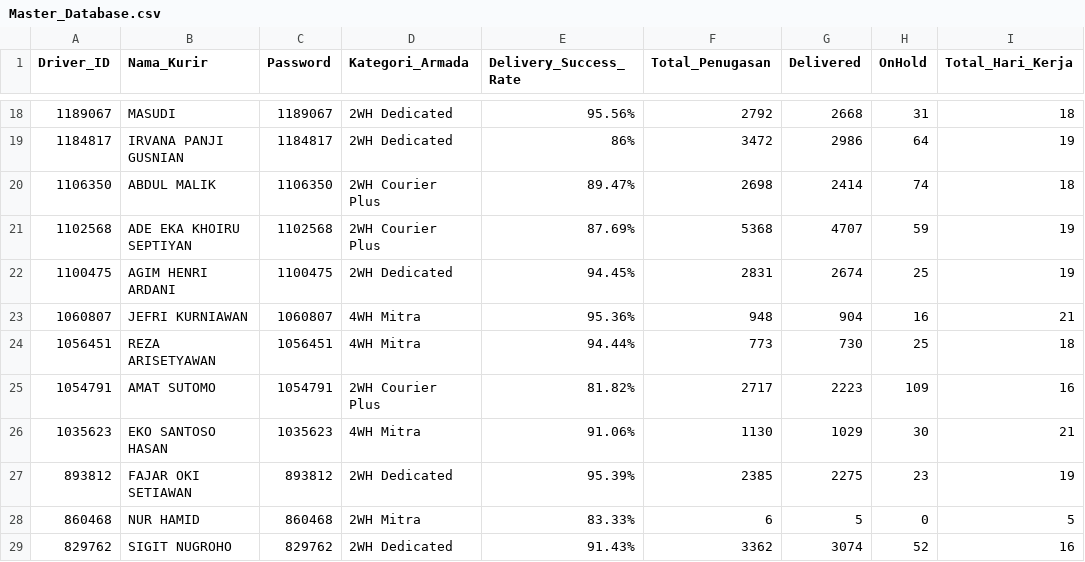
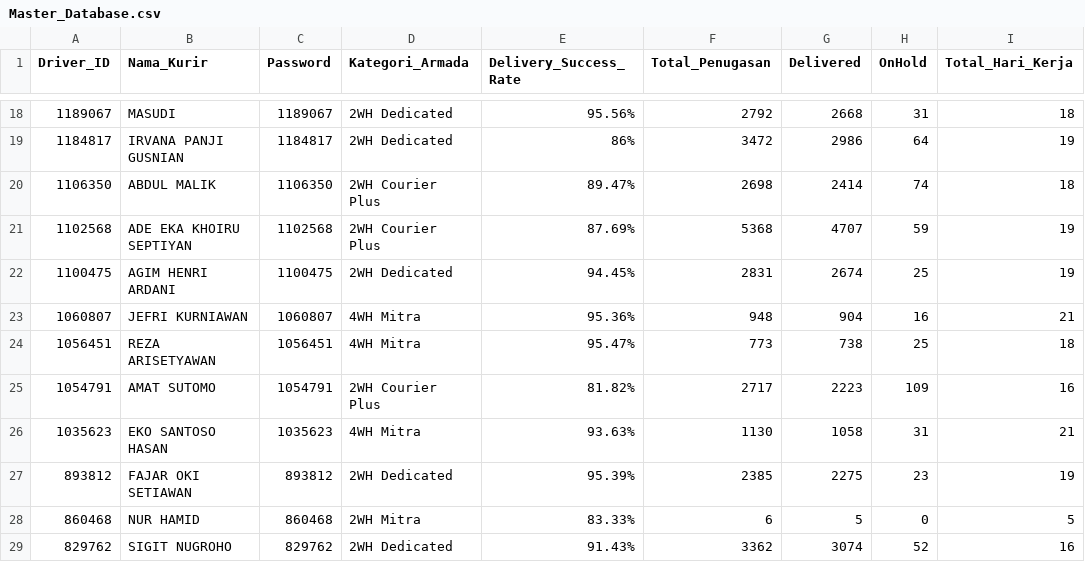
Before and after one commit to choerolfikrihamdani-cell/spx-driver-hub, a CSV file: Master_Database.csv, drawn as a sheet; only a part is shown, gaps mark what is left out; the diff names each change by its address in the sheet, - before the commit and + after, or states it on an @@ line.

Commit message:
Auto-update Master_Database.csv dari SPX

```diff
--- a/Master_Database.csv
+++ b/Master_Database.csv
-E24 (Delivery_Success_Rate): 94.44%
+E24 (Delivery_Success_Rate): 95.47%
-G24 (Delivered): 730
+G24 (Delivered): 738
-E26 (Delivery_Success_Rate): 91.06%
+E26 (Delivery_Success_Rate): 93.63%
-G26 (Delivered): 1029
+G26 (Delivered): 1058
-H26 (OnHold): 30
+H26 (OnHold): 31
```
